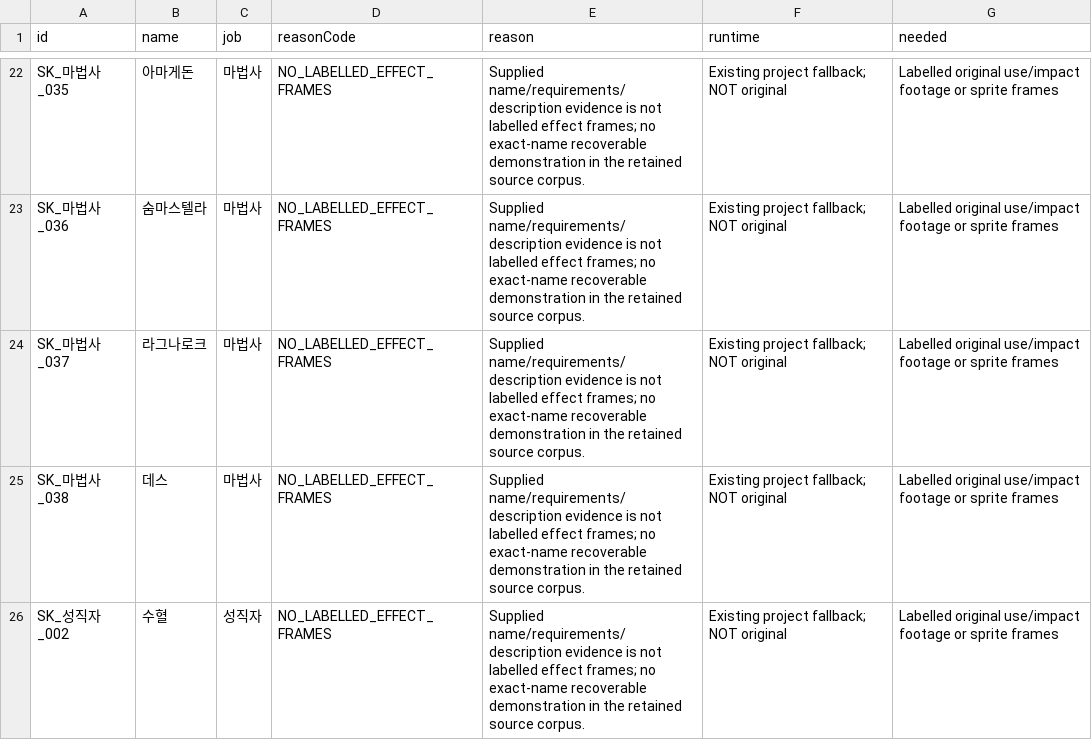
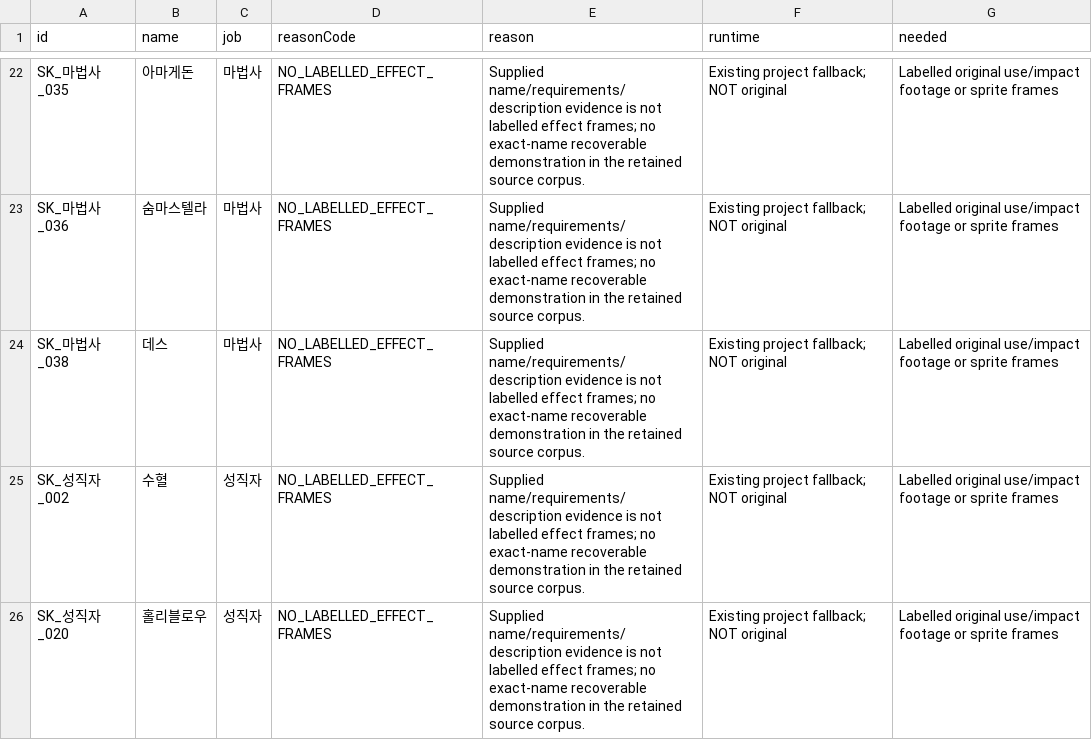
Before and after one commit to ChanJoos/Project_dark_android, a CSV file: docs/REMAINING_ORIGINAL_SKILL_FX.csv, drawn as a sheet; only a part is shown, gaps mark what is left out; the shorter side is filled out with more unchanged rows.

```diff
--- a/docs/REMAINING_ORIGINAL_SKILL_FX.csv
+++ b/docs/REMAINING_ORIGINAL_SKILL_FX.csv
@@ -23,3 +23,2 @@ SK_마법사_035,아마게돈,마법사,NO_LABELLED_EFFECT_FRAMES,Supplied name/
 SK_마법사_036,숨마스텔라,마법사,NO_LABELLED_EFFECT_FRAMES,Supplied name/requirements/description evidence is not labelled effect frames; no exact-name recoverable demonstration in the retained source corpus.,Existing project fallback; NOT original,Labelled original use/impact footage or sprite frames
-SK_마법사_037,라그나로크,마법사,NO_LABELLED_EFFECT_FRAMES,Supplied name/requirements/description evidence is not labelled effect frames; no exact-name recoverable demonstration in the retained source corpus.,Existing project fallback; NOT original,Labelled original use/impact footage or sprite frames
 SK_마법사_038,데스,마법사,NO_LABELLED_EFFECT_FRAMES,Supplied name/requirements/description evidence is not labelled effect frames; no exact-name recoverable demonstration in the retained source corpus.,Existing project fallback; NOT original,Labelled original use/impact footage or sprite frames
```
Also changed, not shown: docs/SKILL_ACTION_DECISIONS.csv, docs/SKILL_FX_RUNTIME_AUDIT.csv, 28 other files.
